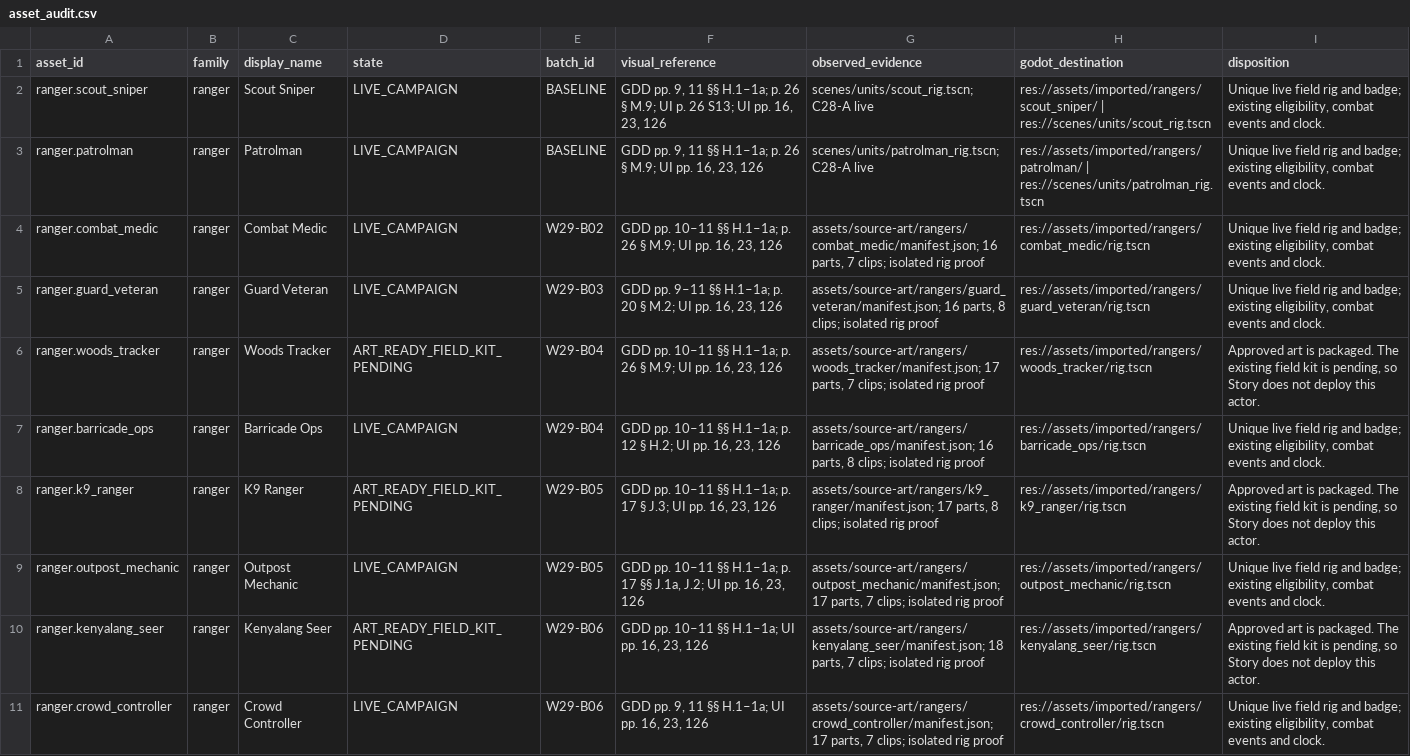
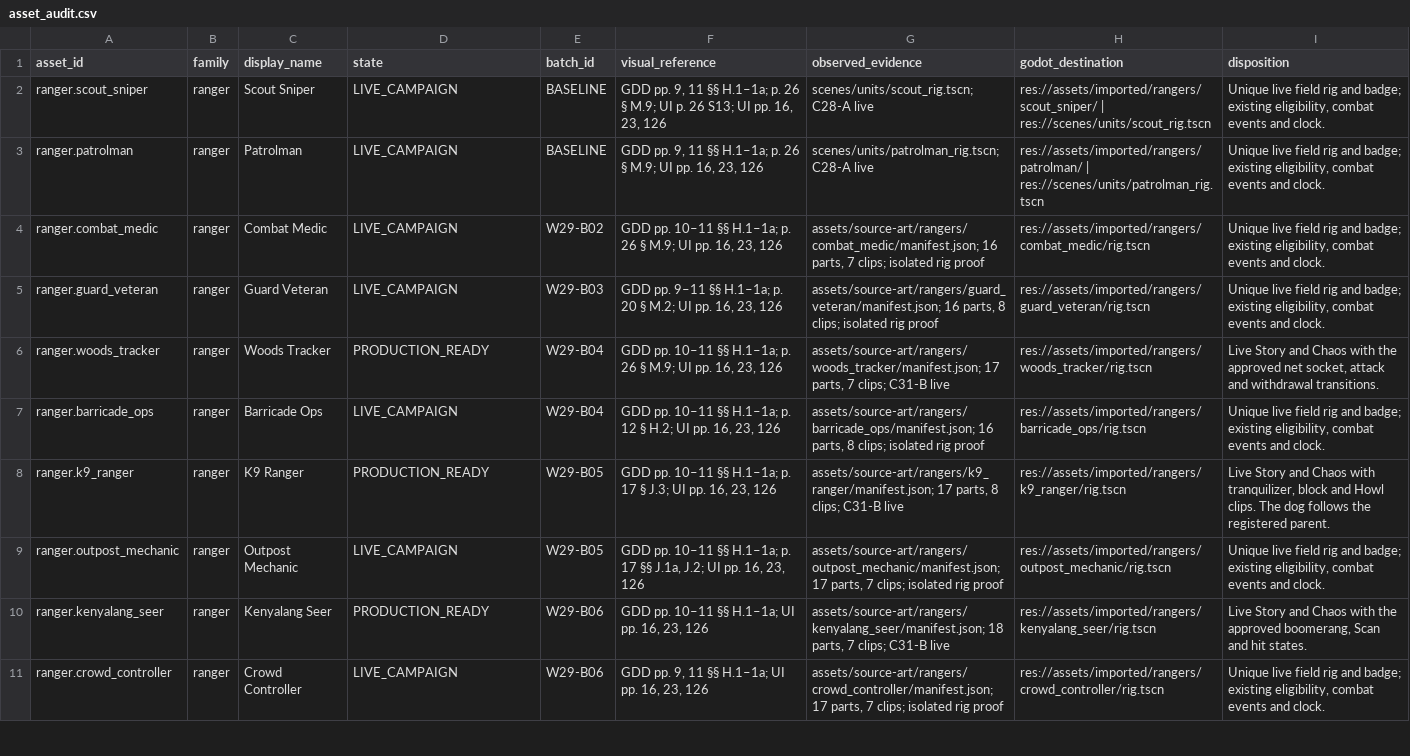
Before and after one commit to Shahrewan/Kenyalang-Rangers, a CSV file: docs/production/w29/asset_audit.csv, drawn as a sheet; only a part is shown; the diff covers the shown part only.

```diff
--- a/docs/production/w29/asset_audit.csv
+++ b/docs/production/w29/asset_audit.csv
@@ -5,7 +5,7 @@ ranger.combat_medic,ranger,Combat Medic,LIVE_CAMPAIGN,W29-B02,"GDD pp. 10–11
 ranger.guard_veteran,ranger,Guard Veteran,LIVE_CAMPAIGN,W29-B03,"GDD pp. 9–11 §§ H.1–1a; p. 20 § M.2; UI pp. 16, 23, 126","assets/source-art/rangers/guard_veteran/manifest.json; 16 parts, 8 clips; isolated rig proof",res://assets/imported/rangers/guard_veteran/rig.tscn,"Unique live field rig and badge; existing eligibility, combat events and clock."
-ranger.woods_tracker,ranger,Woods Tracker,ART_READY_FIELD_KIT_PENDING,W29-B04,"GDD pp. 10–11 §§ H.1–1a; p. 26 § M.9; UI pp. 16, 23, 126","assets/source-art/rangers/woods_tracker/manifest.json; 17 parts, 7 clips; isolated rig proof",res://assets/imported/rangers/woods_tracker/rig.tscn,"Approved art is packaged. The existing field kit is pending, so Story does not deploy this actor."
+ranger.woods_tracker,ranger,Woods Tracker,PRODUCTION_READY,W29-B04,"GDD pp. 10–11 §§ H.1–1a; p. 26 § M.9; UI pp. 16, 23, 126","assets/source-art/rangers/woods_tracker/manifest.json; 17 parts, 7 clips; C31-B live",res://assets/imported/rangers/woods_tracker/rig.tscn,"Live Story and Chaos with the approved net socket, attack and withdrawal transitions."
 ranger.barricade_ops,ranger,Barricade Ops,LIVE_CAMPAIGN,W29-B04,"GDD pp. 10–11 §§ H.1–1a; p. 12 § H.2; UI pp. 16, 23, 126","assets/source-art/rangers/barricade_ops/manifest.json; 16 parts, 8 clips; isolated rig proof",res://assets/imported/rangers/barricade_ops/rig.tscn,"Unique live field rig and badge; existing eligibility, combat events and clock."
-ranger.k9_ranger,ranger,K9 Ranger,ART_READY_FIELD_KIT_PENDING,W29-B05,"GDD pp. 10–11 §§ H.1–1a; p. 17 § J.3; UI pp. 16, 23, 126","assets/source-art/rangers/k9_ranger/manifest.json; 17 parts, 8 clips; isolated rig proof",res://assets/imported/rangers/k9_ranger/rig.tscn,"Approved art is packaged. The existing field kit is pending, so Story does not deploy this actor."
+ranger.k9_ranger,ranger,K9 Ranger,PRODUCTION_READY,W29-B05,"GDD pp. 10–11 §§ H.1–1a; p. 17 § J.3; UI pp. 16, 23, 126","assets/source-art/rangers/k9_ranger/manifest.json; 17 parts, 8 clips; C31-B live",res://assets/imported/rangers/k9_ranger/rig.tscn,"Live Story and Chaos with tranquilizer, block and Howl clips. The dog follows the registered parent."
 ranger.outpost_mechanic,ranger,Outpost Mechanic,LIVE_CAMPAIGN,W29-B05,"GDD pp. 10–11 §§ H.1–1a; p. 17 §§ J.1a, J.2; UI pp. 16, 23, 126","assets/source-art/rangers/outpost_mechanic/manifest.json; 17 parts, 7 clips; isolated rig proof",res://assets/imported/rangers/outpost_mechanic/rig.tscn,"Unique live field rig and badge; existing eligibility, combat events and clock."
-ranger.kenyalang_seer,ranger,Kenyalang Seer,ART_READY_FIELD_KIT_PENDING,W29-B06,"GDD pp. 10–11 §§ H.1–1a; UI pp. 16, 23, 126","assets/source-art/rangers/kenyalang_seer/manifest.json; 18 parts, 7 clips; isolated rig proof",res://assets/imported/rangers/kenyalang_seer/rig.tscn,"Approved art is packaged. The existing field kit is pending, so Story does not deploy this actor."
+ranger.kenyalang_seer,ranger,Kenyalang Seer,PRODUCTION_READY,W29-B06,"GDD pp. 10–11 §§ H.1–1a; UI pp. 16, 23, 126","assets/source-art/rangers/kenyalang_seer/manifest.json; 18 parts, 7 clips; C31-B live",res://assets/imported/rangers/kenyalang_seer/rig.tscn,"Live Story and Chaos with the approved boomerang, Scan and hit states."
 ranger.crowd_controller,ranger,Crowd Controller,LIVE_CAMPAIGN,W29-B06,"GDD pp. 9, 11 §§ H.1–1a; UI pp. 16, 23, 126","assets/source-art/rangers/crowd_controller/manifest.json; 17 parts, 7 clips; isolated rig proof",res://assets/imported/rangers/crowd_controller/rig.tscn,"Unique live field rig and badge; existing eligibility, combat events and clock."
```
Also changed, not shown: 8 edited cells elsewhere in this file, docs/production/w21/placeholder_coverage.csv, 23 other files.
